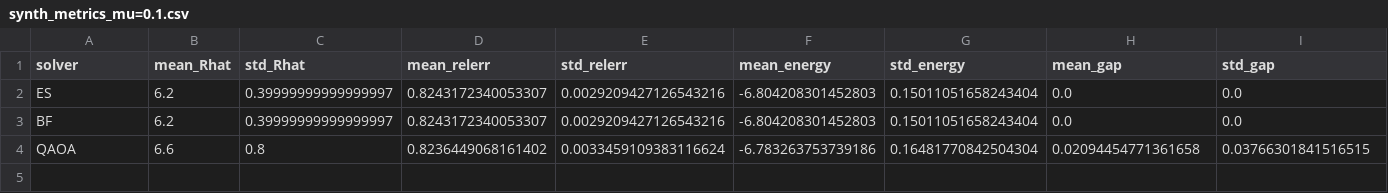
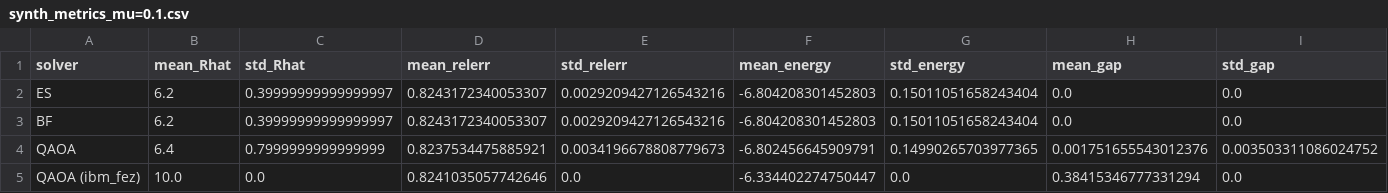
Before and after one commit to vantnprof/QALR-CPD, a CSV file: script/poster/synth_result/synth_metrics_mu=0.1.csv, drawn as a sheet; only a part is shown; rows hold the shown columns only; the diff covers the shown part only; the diff names each change by its address in the sheet, - before the commit and + after, or states it on an @@ line.

```diff
--- a/script/poster/synth_result/synth_metrics_mu=0.1.csv
+++ b/script/poster/synth_result/synth_metrics_mu=0.1.csv
-B4 (mean_Rhat): 6.6
+B4 (mean_Rhat): 6.4
-C4 (std_Rhat): 0.8
+C4 (std_Rhat): 0.7999999999999999
-D4 (mean_relerr): 0.8236449068161402
+D4 (mean_relerr): 0.8237534475885921
-E4 (std_relerr): 0.0033459109383116624
+E4 (std_relerr): 0.0034196678808779673
-F4 (mean_energy): -6.783263753739186
+F4 (mean_energy): -6.802456645909791
-G4 (std_energy): 0.16481770842504304
+G4 (std_energy): 0.14990265703977365
-H4 (mean_gap): 0.02094454771361658
+H4 (mean_gap): 0.001751655543012376
-I4 (std_gap): 0.03766301841516515
+I4 (std_gap): 0.003503311086024752
+row 5: QAOA (ibm_fez) | 10.0 | 0.0 | 0.8241035057742646 | 0.0 | -6.334402274750447 | 0.0 | 0.38415346777331294 | 0.0
```
Also changed, not shown: 2 edited cells elsewhere in this file, script/poster/amino_result/amino_als_relerr_history.csv, script/poster/amino_result/amino_metrics_mu=0.75.csv, 32 other files.
